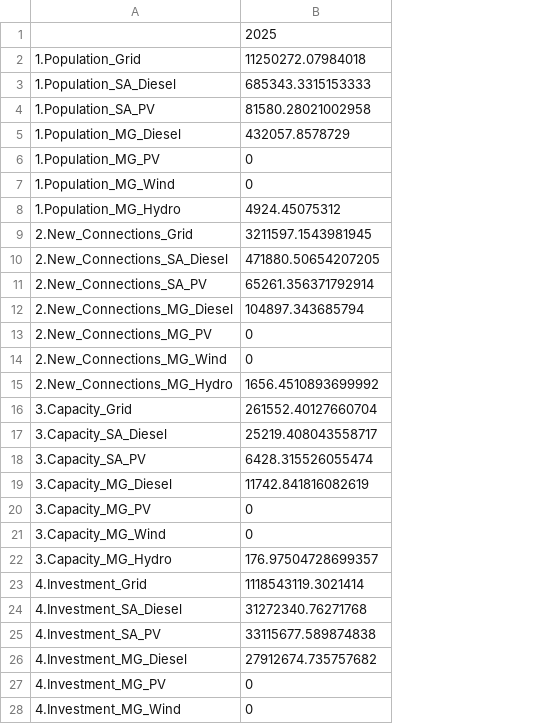
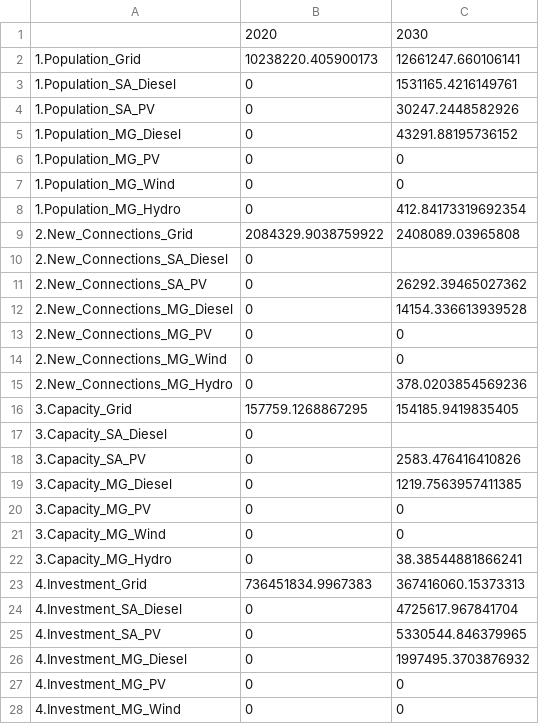
Before and after one commit to Slbalderrama/SurrogateModels, a CSV file: OnSSET/OnSSET_Old/Base_case/bo-1_0_0_0_0_0_0_0_0_summary.csv, drawn as a sheet; only a part is shown; the diff covers the shown part only; the diff names each change by its address in the sheet, - before the commit and + after, or states it on an @@ line.

```diff
--- a/OnSSET/OnSSET_Old/Base_case/bo-1_0_0_0_0_0_0_0_0_summary.csv
+++ b/OnSSET/OnSSET_Old/Base_case/bo-1_0_0_0_0_0_0_0_0_summary.csv
+column C, rows 1-28: 2030 | 12661247.660106141 | 1531165.4216149761 | 30247.2448582926 | 43291.88195736152 | 0 | 0 | 412.84173319692354 | 2408089.03965808 |  | 26292.39465027362 | 14154.336613939528 | 0 | 0 | 378.0203854569236 | 154185.9419835405 |  | 2583.476416410826 | 1219.7563957411385 | 0 | 0 | 38.38544881866241 | 367416060.15373313 | 4725617.967841704 | 5330544.846379965 | 1997495.3703876932 | 0 | 0
-B1: 2025
+B1: 2020
-B2: 11250272.07984018
+B2: 10238220.405900173
-B3: 685343.3315153333
+B3: 0
-B4: 81580.28021002958
+B4: 0
-B5: 432057.8578729
+B5: 0
-B8: 4924.45075312
+B8: 0
-B9: 3211597.1543981945
+B9: 2084329.9038759922
-B10: 471880.50654207205
+B10: 0
-B11: 65261.356371792914
+B11: 0
-B12: 104897.343685794
+B12: 0
-B15: 1656.4510893699992
+B15: 0
-B16: 261552.40127660704
+B16: 157759.1268867295
-B17: 25219.408043558717
+B17: 0
-B18: 6428.315526055474
+B18: 0
-B19: 11742.841816082619
+B19: 0
-B22: 176.97504728699357
+B22: 0
-B23: 1118543119.3021414
+B23: 736451834.9967383
-B24: 31272340.76271768
+B24: 0
-B25: 33115677.589874838
+B25: 0
-B26: 27912674.735757682
+B26: 0
```
Also changed, not shown: 6 edited cells elsewhere in this file, 5 other files.
